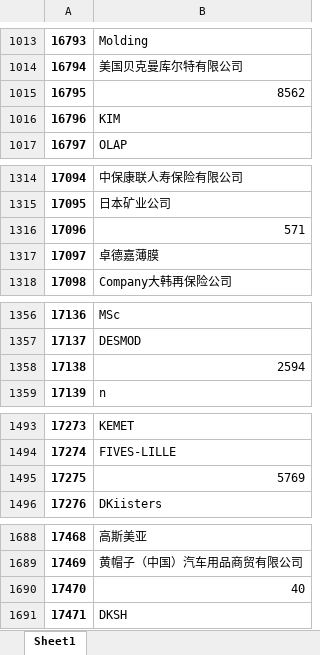
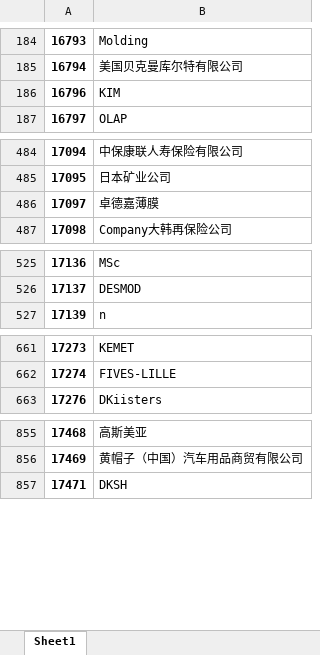
Before and after one commit to liujuncqupt/selenium-, an Excel workbook: list.xlsx, sheet Sheet1, drawn as a sheet; only a part is shown, gaps mark what is left out; values as stored, in another font and other column widths than the file's, no borders; the diff covers the shown part only; the diff names each change by its address in the sheet, - before the commit and + after, or states it on an @@ line.

Commit message:
update data

```diff
--- a/list.xlsx (sheet Sheet1)
+++ b/list.xlsx (sheet Sheet1)
-row 1015: 16795 | 8562
-row 1316: 17096 | 571
-row 1358: 17138 | 2594
-row 1495: 17275 | 5769
-row 1690: 17470 | 40
```
Also changed, not shown: 832 removed rows elsewhere in this sheet, 3 other files.
